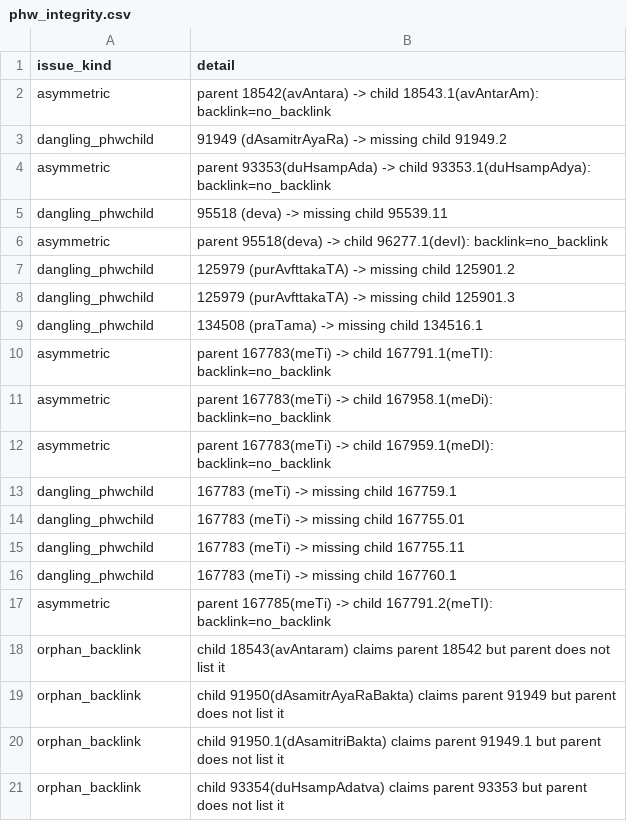
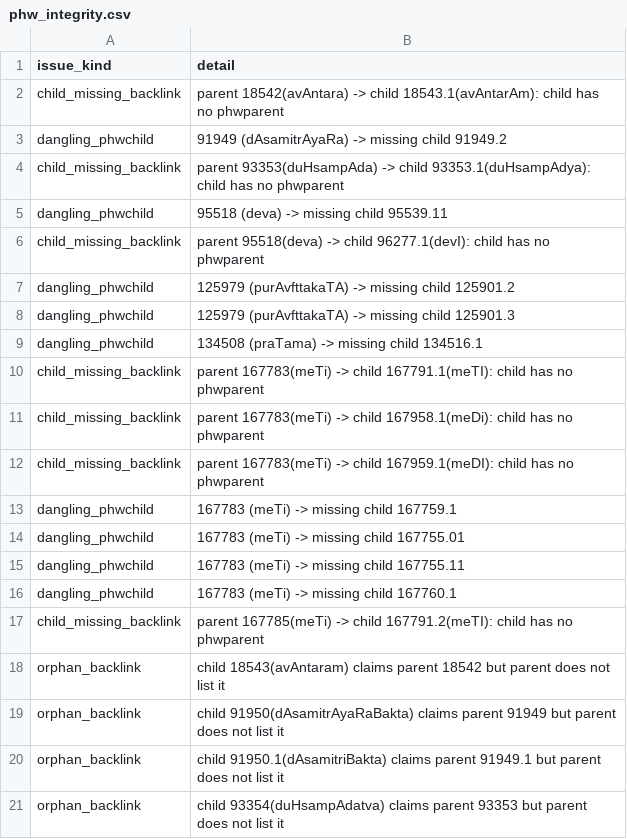
Before and after one commit to sanskrit-lexicon/MWS, a CSV file: phw_graph/phw_integrity.csv, drawn as a sheet; only a part is shown.

```diff
--- a/phw_graph/phw_integrity.csv
+++ b/phw_graph/phw_integrity.csv
@@ -1,7 +1,7 @@
 issue_kind,detail
-asymmetric,parent 18542(avAntara) -> child 18543.1(avAntarAm): backlink=no_backlink
+child_missing_backlink,parent 18542(avAntara) -> child 18543.1(avAntarAm): child has no phwparent
 dangling_phwchild,91949 (dAsamitrAyaRa) -> missing child 91949.2
-asymmetric,parent 93353(duHsampAda) -> child 93353.1(duHsampAdya): backlink=no_backlink
+child_missing_backlink,parent 93353(duHsampAda) -> child 93353.1(duHsampAdya): child has no phwparent
 dangling_phwchild,95518 (deva) -> missing child 95539.11
-asymmetric,parent 95518(deva) -> child 96277.1(devI): backlink=no_backlink
+child_missing_backlink,parent 95518(deva) -> child 96277.1(devI): child has no phwparent
 dangling_phwchild,125979 (purAvfttakaTA) -> missing child 125901.2
@@ -9,5 +9,5 @@ dangling_phwchild,125979 (purAvfttakaTA) -> missing child 125901.3
 dangling_phwchild,134508 (praTama) -> missing child 134516.1
-asymmetric,parent 167783(meTi) -> child 167791.1(meTI): backlink=no_backlink
-asymmetric,parent 167783(meTi) -> child 167958.1(meDi): backlink=no_backlink
-asymmetric,parent 167783(meTi) -> child 167959.1(meDI): backlink=no_backlink
+child_missing_backlink,parent 167783(meTi) -> child 167791.1(meTI): child has no phwparent
+child_missing_backlink,parent 167783(meTi) -> child 167958.1(meDi): child has no phwparent
+child_missing_backlink,parent 167783(meTi) -> child 167959.1(meDI): child has no phwparent
 dangling_phwchild,167783 (meTi) -> missing child 167759.1
@@ -16,3 +16,3 @@ dangling_phwchild,167783 (meTi) -> missing child 167755.11
 dangling_phwchild,167783 (meTi) -> missing child 167760.1
-asymmetric,parent 167785(meTi) -> child 167791.2(meTI): backlink=no_backlink
+child_missing_backlink,parent 167785(meTi) -> child 167791.2(meTI): child has no phwparent
 orphan_backlink,child 18543(avAntaram) claims parent 18542 but parent does not list it
```
Also changed, not shown: papers/p3_citation_registers/register_b/register_b_summary.csv, review_packets/PACKET_C_classconflicts.csv, 27 other files.
